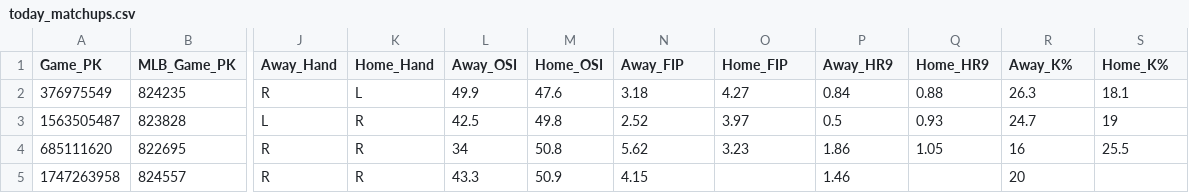
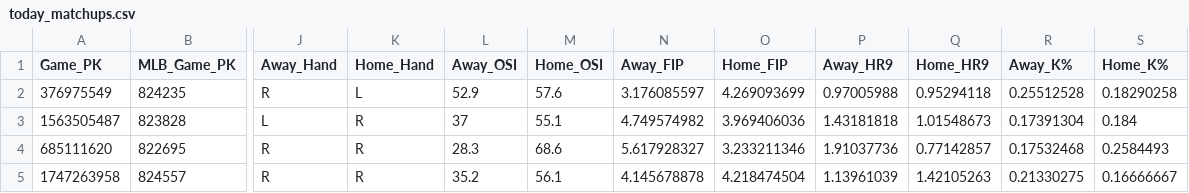
Before and after one commit to Alphakiller1/mlb-model, a CSV file: data/today_matchups.csv, drawn as a sheet; only a part is shown, gaps mark what is left out; the diff covers the shown part only; the diff names each change by its address in the sheet, - before the commit and + after, or states it on an @@ line.

```diff
--- a/data/today_matchups.csv
+++ b/data/today_matchups.csv
-L2 (Away_OSI): 49.9
+L2 (Away_OSI): 52.9
-M2 (Home_OSI): 47.6
+M2 (Home_OSI): 57.6
-N2 (Away_FIP): 3.18
+N2 (Away_FIP): 3.176085597
-O2 (Home_FIP): 4.27
+O2 (Home_FIP): 4.269093699
-P2 (Away_HR9): 0.84
+P2 (Away_HR9): 0.97005988
-Q2 (Home_HR9): 0.88
+Q2 (Home_HR9): 0.95294118
-R2 (Away_K%): 26.3
+R2 (Away_K%): 0.25512528
-S2 (Home_K%): 18.1
+S2 (Home_K%): 0.18290258
-L3 (Away_OSI): 42.5
+L3 (Away_OSI): 37
-M3 (Home_OSI): 49.8
+M3 (Home_OSI): 55.1
-N3 (Away_FIP): 2.52
+N3 (Away_FIP): 4.749574982
-O3 (Home_FIP): 3.97
+O3 (Home_FIP): 3.969406036
-P3 (Away_HR9): 0.5
+P3 (Away_HR9): 1.43181818
-Q3 (Home_HR9): 0.93
+Q3 (Home_HR9): 1.01548673
-R3 (Away_K%): 24.7
+R3 (Away_K%): 0.17391304
-S3 (Home_K%): 19
+S3 (Home_K%): 0.184
-L4 (Away_OSI): 34
+L4 (Away_OSI): 28.3
-M4 (Home_OSI): 50.8
+M4 (Home_OSI): 68.6
-N4 (Away_FIP): 5.62
+N4 (Away_FIP): 5.617928327
-O4 (Home_FIP): 3.23
+O4 (Home_FIP): 3.233211346
-P4 (Away_HR9): 1.86
+P4 (Away_HR9): 1.91037736
-Q4 (Home_HR9): 1.05
+Q4 (Home_HR9): 0.77142857
-R4 (Away_K%): 16
+R4 (Away_K%): 0.17532468
-S4 (Home_K%): 25.5
+S4 (Home_K%): 0.2584493
-L5 (Away_OSI): 43.3
+L5 (Away_OSI): 35.2
-M5 (Home_OSI): 50.9
+M5 (Home_OSI): 56.1
-N5 (Away_FIP): 4.15
+N5 (Away_FIP): 4.145678878
-O5 (Home_FIP): (empty)
+O5 (Home_FIP): 4.218474504
-P5 (Away_HR9): 1.46
+P5 (Away_HR9): 1.13961039
-Q5 (Home_HR9): (empty)
+Q5 (Home_HR9): 1.42105263
-R5 (Away_K%): 20
+R5 (Away_K%): 0.21330275
-S5 (Home_K%): (empty)
+S5 (Home_K%): 0.16666667
```
Also changed, not shown: 47 edited cells elsewhere in this file, data/batter_profiles.csv, data/pitch_mix_batter_l14.csv, 17 other files.
